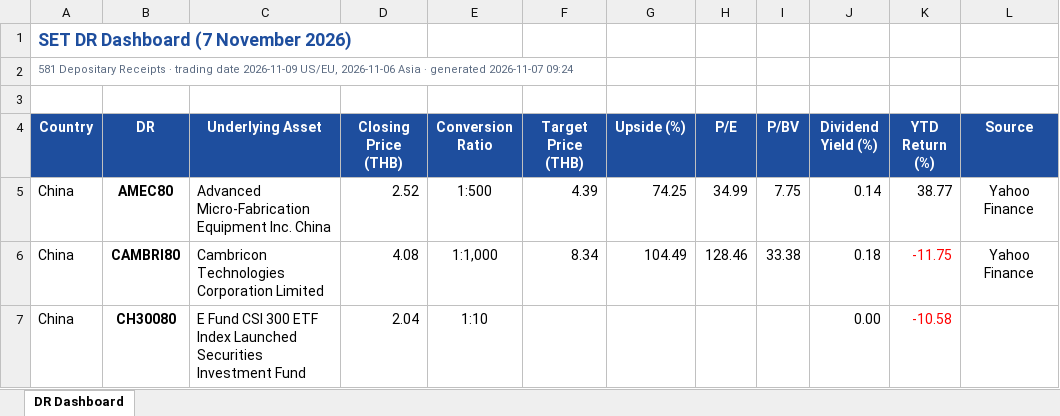
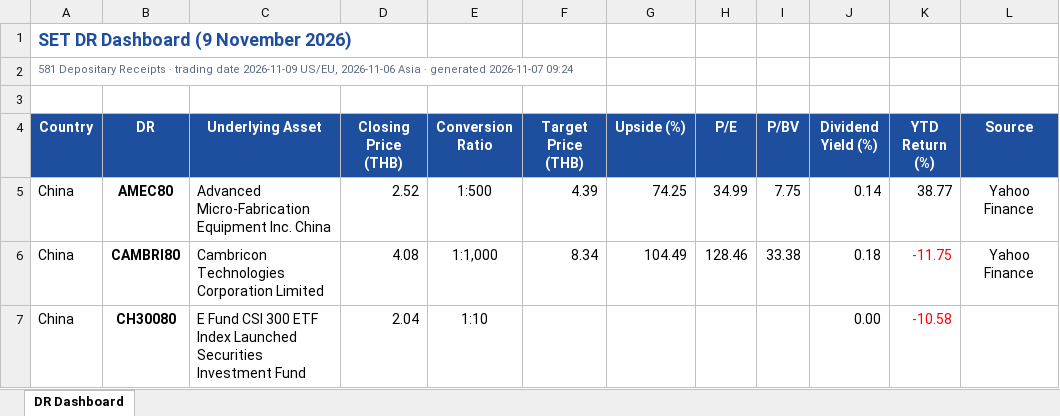
Before and after one commit to PridiL/dr-dashboard, an Excel workbook: dr_dashboard.xlsx, sheet DR Dashboard, drawn as a sheet; only a part is shown; values as stored, in another font and other column widths than the file's, no borders; the diff names each change by its address in the sheet, - before the commit and + after, or states it on an @@ line.

Commit message:
Update DR dashboard 2026-11-07 (weekly)

```diff
--- a/dr_dashboard.xlsx (sheet DR Dashboard)
+++ b/dr_dashboard.xlsx (sheet DR Dashboard)
-A1 (Country): SET DR Dashboard (7 November 2026)
+A1 (Country): SET DR Dashboard (9 November 2026)
```
Also changed, not shown: 4 other files.
